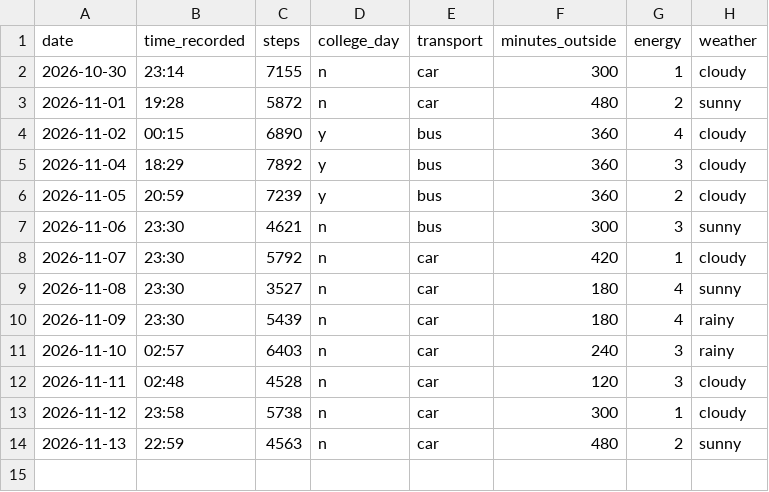
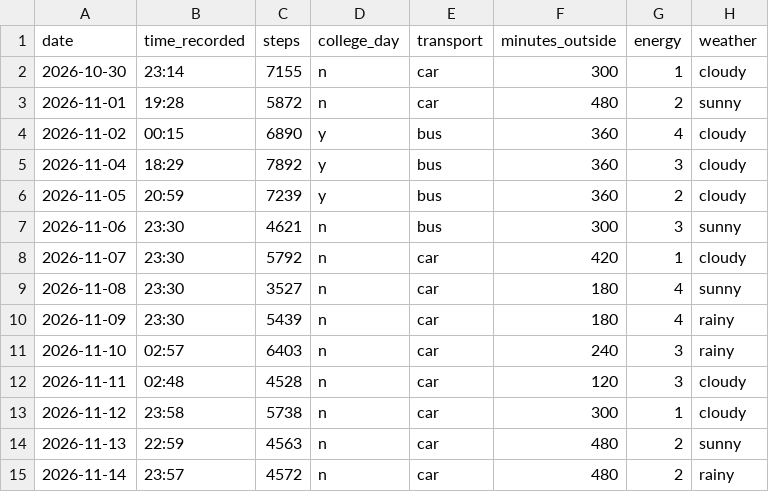
Before and after one commit to aryan0666/dcp-steps, a CSV file: data/steps.csv, drawn as a sheet; the diff names each change by its address in the sheet, - before the commit and + after, or states it on an @@ line.

Commit message:
Add steps for 2026-11-14

```diff
--- a/data/steps.csv
+++ b/data/steps.csv
+row 15: 2026-11-14 | 23:57 | 4572 | n | car | 480 | 2 | rainy
```
